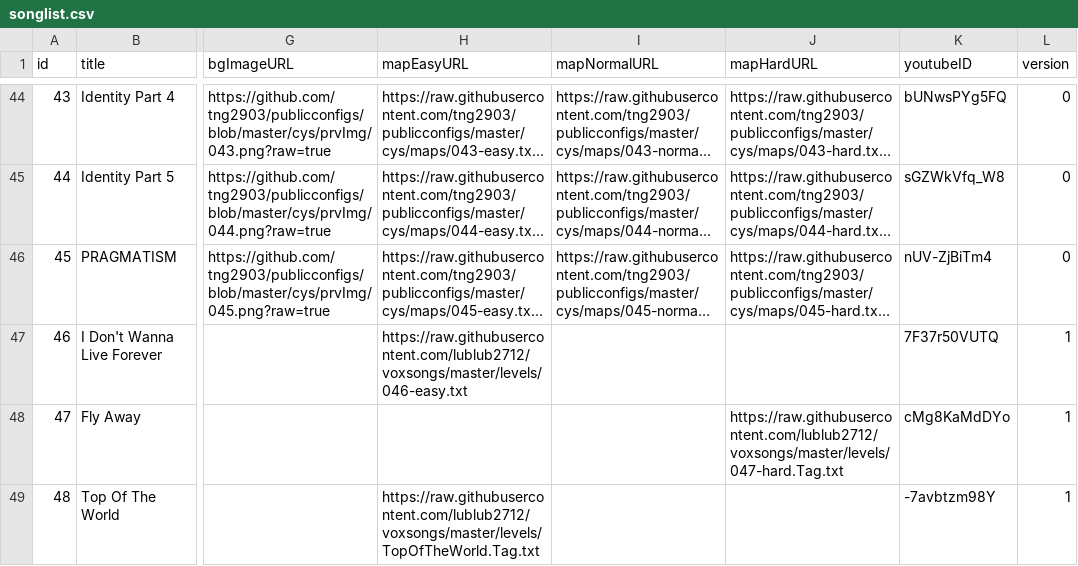
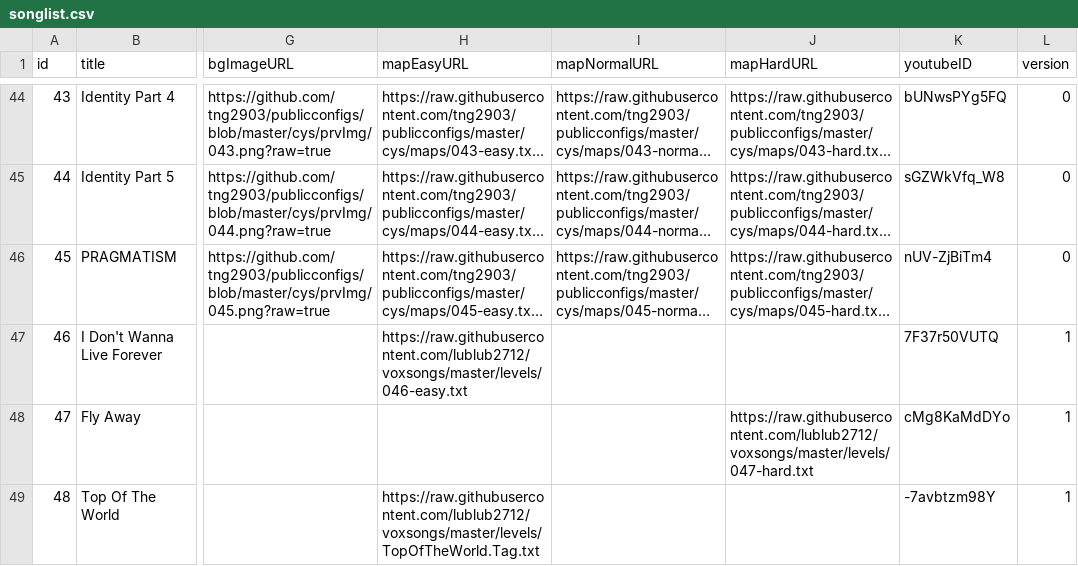
Before and after one commit to lublub2712/voxsongs, a CSV file: songlist.csv, drawn as a sheet; only a part is shown, gaps mark what is left out; long unchanged cells end in …; the diff names each change by its address in the sheet, - before the commit and + after, or states it on an @@ line.

Commit message:
Add files via upload

```diff
--- a/songlist.csv
+++ b/songlist.csv
-J48 (mapHardURL): https://raw.githubusercontent.com/lublub2712/voxsongs/master/levels/047-hard.Tag.txt
+J48 (mapHardURL): https://raw.githubusercontent.com/lublub2712/voxsongs/master/levels/047-hard.txt
```
